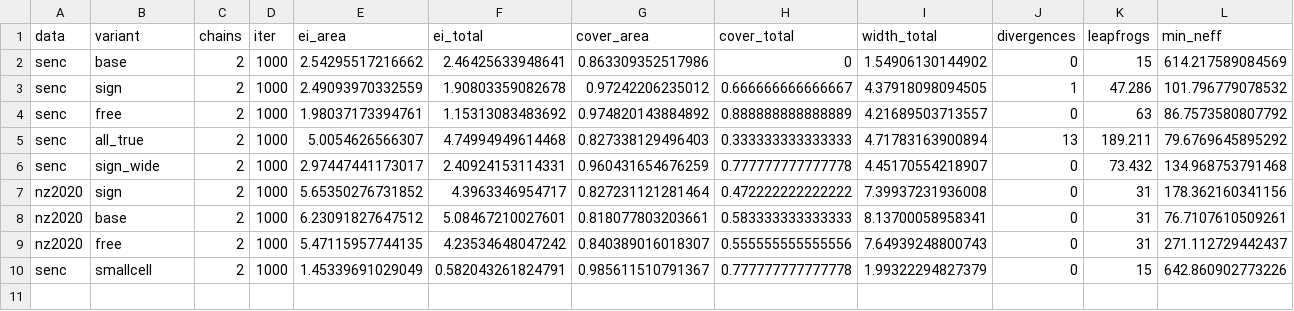
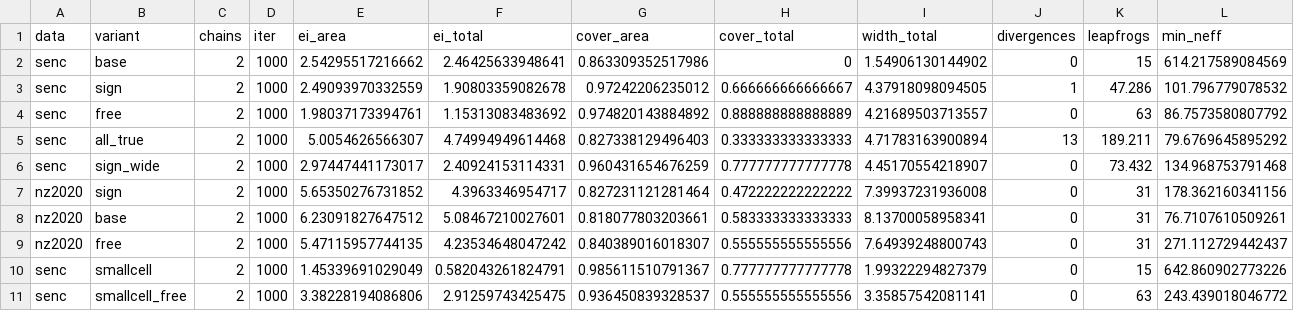
Before and after one commit to gidonc/ssEI, a CSV file: experiments/structure/results/sign_context.csv, drawn as a sheet; only a part is shown; rows hold the shown columns only; the diff names each change by its address in the sheet, - before the commit and + after, or states it on an @@ line.

```diff
--- a/experiments/structure/results/sign_context.csv
+++ b/experiments/structure/results/sign_context.csv
+row 11: senc | smallcell_free | 2 | 1000 | 3.38228194086806 | 2.91259743425475 | 0.936450839328537 | 0.555555555555556 | 3.35857542081141 | 0 | 63 | 243.439018046772
```
